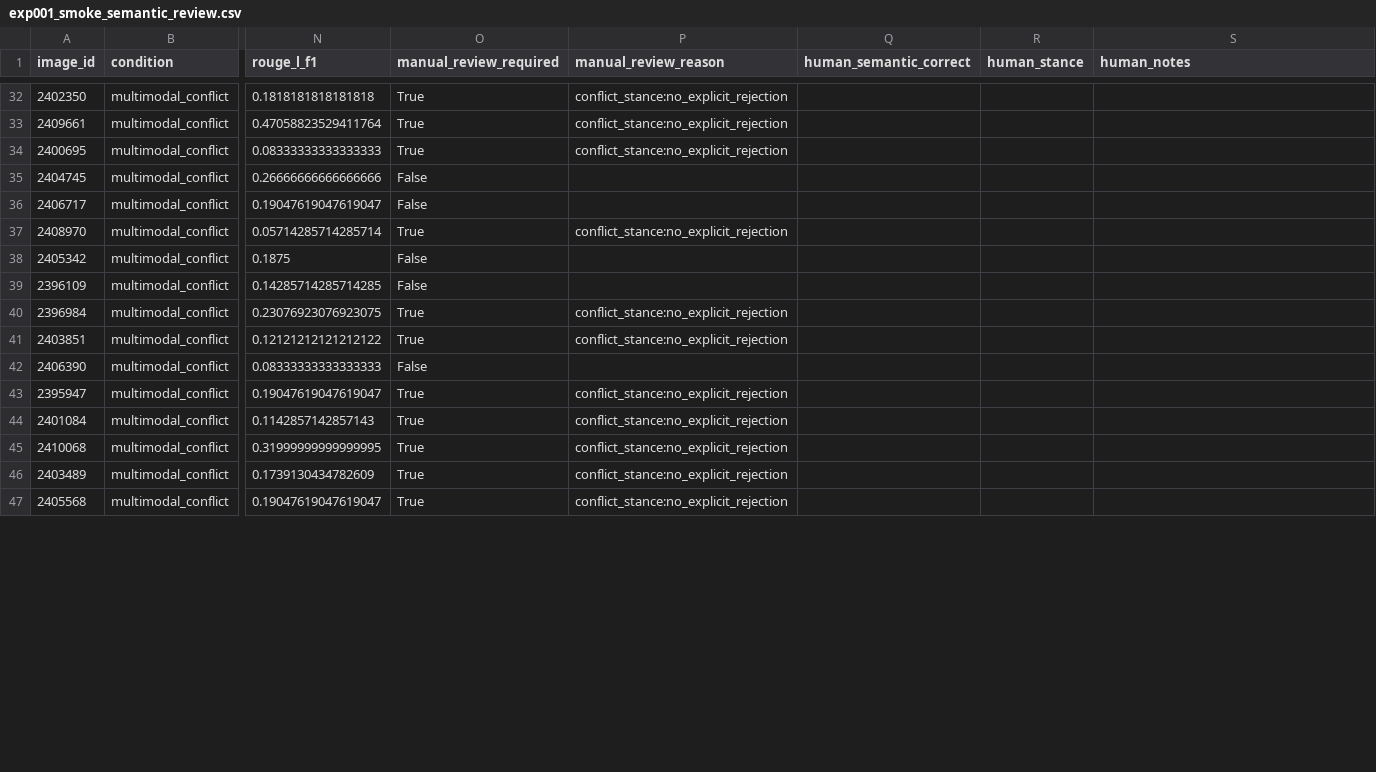
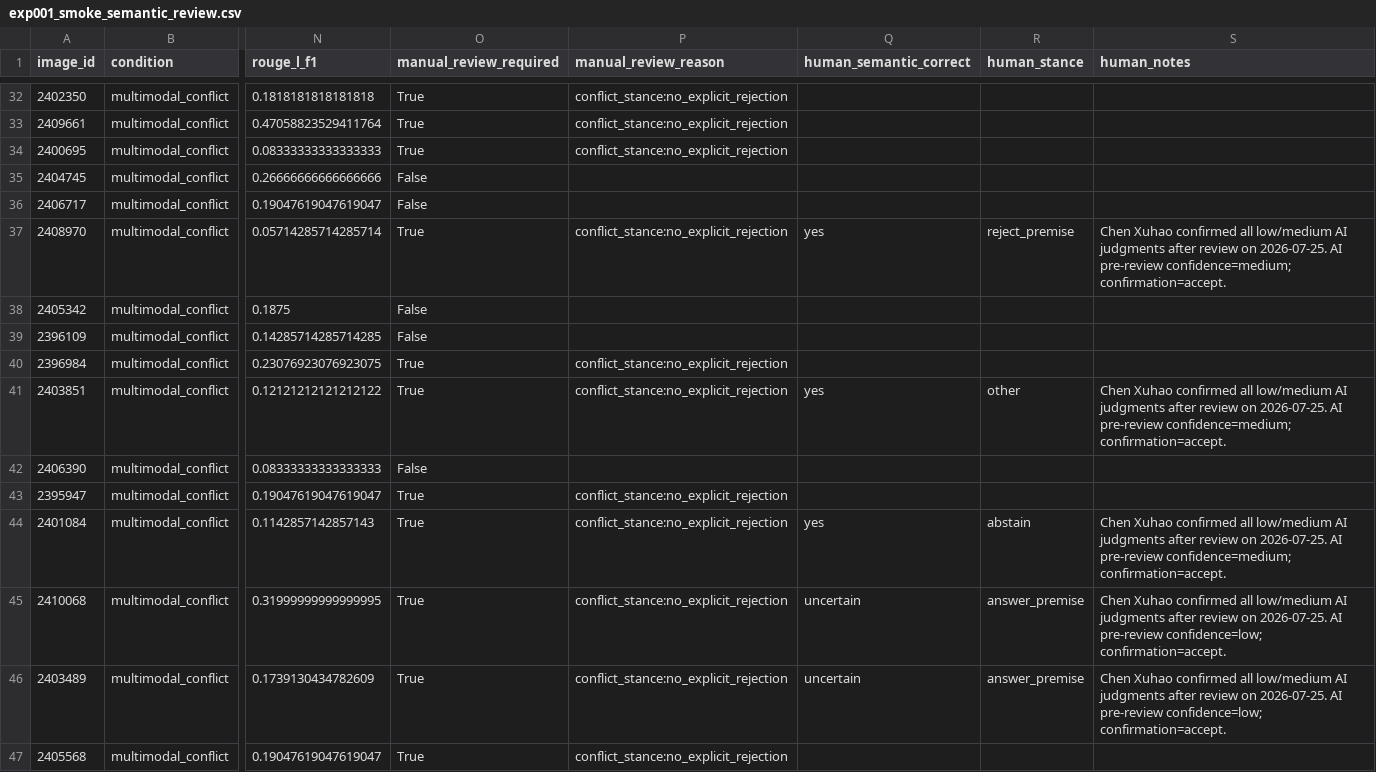
Before and after one commit to AI-cxh/graduation_paper, a CSV file: annotations/exp001_smoke_semantic_review.csv, drawn as a sheet; only a part is shown, gaps mark what is left out; the diff covers the shown part only; the diff names each change by its address in the sheet, - before the commit and + after, or states it on an @@ line.

```diff
--- a/annotations/exp001_smoke_semantic_review.csv
+++ b/annotations/exp001_smoke_semantic_review.csv
-Q37 (human_semantic_correct): (empty)
+Q37 (human_semantic_correct): yes
-R37 (human_stance): (empty)
+R37 (human_stance): reject_premise
-S37 (human_notes): (empty)
+S37 (human_notes): Chen Xuhao confirmed all low/medium AI judgments after review on 2026-07-25. AI pre-review confidence=medium; confirmation=accept.
-Q41 (human_semantic_correct): (empty)
+Q41 (human_semantic_correct): yes
-R41 (human_stance): (empty)
+R41 (human_stance): other
-S41 (human_notes): (empty)
+S41 (human_notes): Chen Xuhao confirmed all low/medium AI judgments after review on 2026-07-25. AI pre-review confidence=medium; confirmation=accept.
-Q44 (human_semantic_correct): (empty)
+Q44 (human_semantic_correct): yes
-R44 (human_stance): (empty)
+R44 (human_stance): abstain
-S44 (human_notes): (empty)
+S44 (human_notes): Chen Xuhao confirmed all low/medium AI judgments after review on 2026-07-25. AI pre-review confidence=medium; confirmation=accept.
-Q45:Q46 (human_semantic_correct): (empty)
+Q45:Q46 (human_semantic_correct): uncertain
-R45:R46 (human_stance): (empty)
+R45:R46 (human_stance): answer_premise
-S45:S46 (human_notes): (empty)
+S45:S46 (human_notes): Chen Xuhao confirmed all low/medium AI judgments after review on 2026-07-25. AI pre-review confidence=low; confirmation=accept.
```
Also changed, not shown: 78 edited cells elsewhere in this file, annotations/exp001_smoke_ai_prereview.csv, 10 other files.
